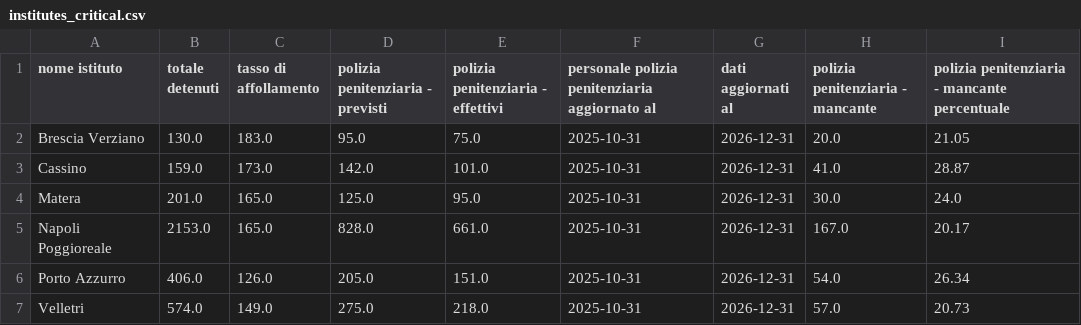
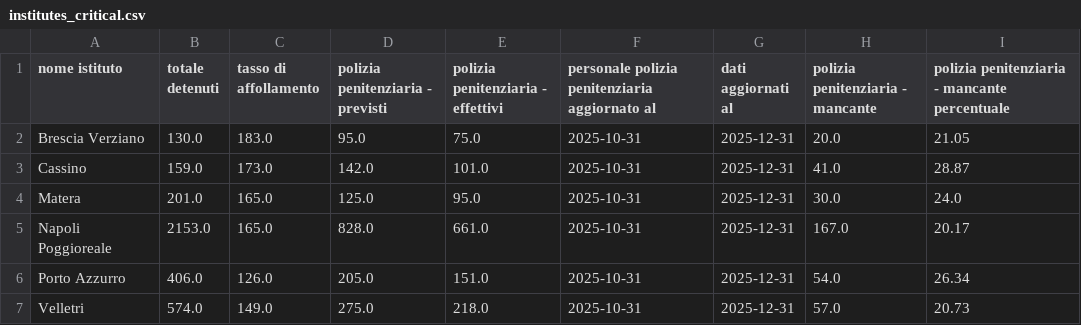
Before and after one commit to marcodallastella/sovraffollamento_carcerario, a CSV file: outputs/viz/institutes_critical.csv, drawn as a sheet.

```diff
--- a/outputs/viz/institutes_critical.csv
+++ b/outputs/viz/institutes_critical.csv
@@ -1,7 +1,7 @@
 nome istituto,totale detenuti,tasso di affollamento,polizia penitenziaria - previsti,polizia penitenziaria - effettivi,personale polizia penitenziaria aggiornato al,dati aggiornati al,polizia penitenziaria - mancante,polizia penitenziaria - mancante percentuale
-Brescia Verziano,130.0,183.0,95.0,75.0,2025-10-31,2026-12-31,20.0,21.05
-Cassino,159.0,173.0,142.0,101.0,2025-10-31,2026-12-31,41.0,28.87
-Matera,201.0,165.0,125.0,95.0,2025-10-31,2026-12-31,30.0,24.0
-Napoli Poggioreale,2153.0,165.0,828.0,661.0,2025-10-31,2026-12-31,167.0,20.17
-Porto Azzurro,406.0,126.0,205.0,151.0,2025-10-31,2026-12-31,54.0,26.34
-Velletri,574.0,149.0,275.0,218.0,2025-10-31,2026-12-31,57.0,20.73
+Brescia Verziano,130.0,183.0,95.0,75.0,2025-10-31,2025-12-31,20.0,21.05
+Cassino,159.0,173.0,142.0,101.0,2025-10-31,2025-12-31,41.0,28.87
+Matera,201.0,165.0,125.0,95.0,2025-10-31,2025-12-31,30.0,24.0
+Napoli Poggioreale,2153.0,165.0,828.0,661.0,2025-10-31,2025-12-31,167.0,20.17
+Porto Azzurro,406.0,126.0,205.0,151.0,2025-10-31,2025-12-31,54.0,26.34
+Velletri,574.0,149.0,275.0,218.0,2025-10-31,2025-12-31,57.0,20.73
```
